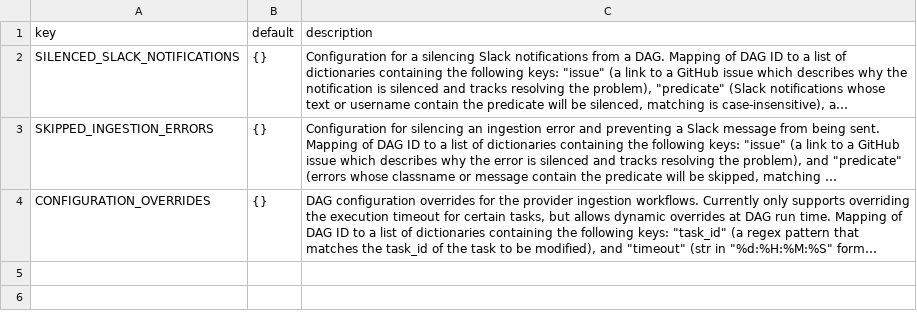
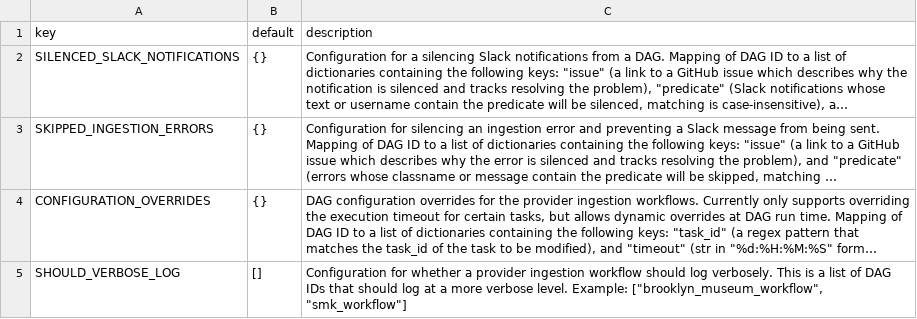
Before and after one commit to rocktec57/wp_openverse, a TSV file: catalog/variables.tsv, drawn as a sheet; long unchanged cells end in …; the diff names each change by its address in the sheet, - before the commit and + after, or states it on an @@ line.

Commit message:
Add verbose logging option to `ProviderDataIngester`  (#4068)
* Verbose logging option for ProviderDataIngester

To log for a certain DAG set SHOULD_VERBOSE_LOG to a list containing that dag id
e.g. ["smk_workflow"]

* Use "local" to check for local development environment

Co-authored-by: sarayourfriend <24264157+sarayourfriend@users.noreply.github.com>

* Use "local" to check for local development environment

Co-authored-by: sarayourfriend <24264157+sarayourfriend@users.noreply.github.com>

* Code style changes proposed by linter

* Resolve minor suggestions by @stacimc

* Log results of get_batch_data

* Have verbose logging always controlled by Airflow variable

* Mock results for new `Variable.get` call

* Don't use list as default param

Co-authored-by: Krystle Salazar <github@krysal.co>

* Log all data lines in only one log statement

and make amount of lines logged configurable

* Always verbose log locally

* Dump dicts as JSON for easier user directly from logs

* Add documentation to variables.tsv

* Fix tests, don't json dump query params

---------

Co-authored-by: sarayourfriend <24264157+sarayourfriend@users.noreply.github.com>
Co-authored-by: Krystle Salazar <github@krysal.co>
Co-authored-by: Madison Swain-Bowden <bowdenm@spu.edu>

```diff
--- a/catalog/variables.tsv
+++ b/catalog/variables.tsv
+row 5: SHOULD_VERBOSE_LOG | [] | Configuration for whether a provider ingestion workflow should log verbosely. This is a list of DAG IDs that should log at a more verbose level. Example: ["brooklyn_museum_workflow", "smk_workflow"]
```
Also changed, not shown: 2 other files.
